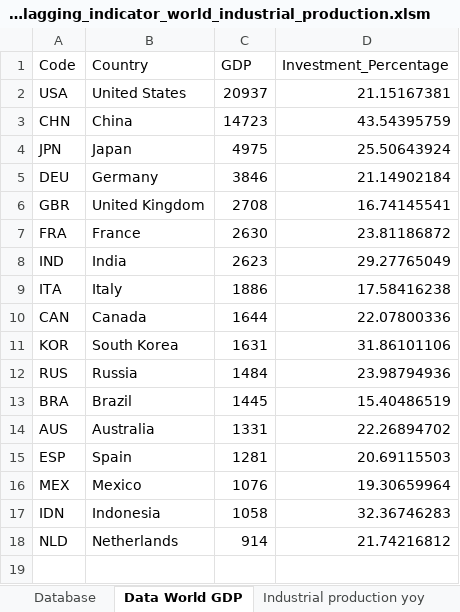
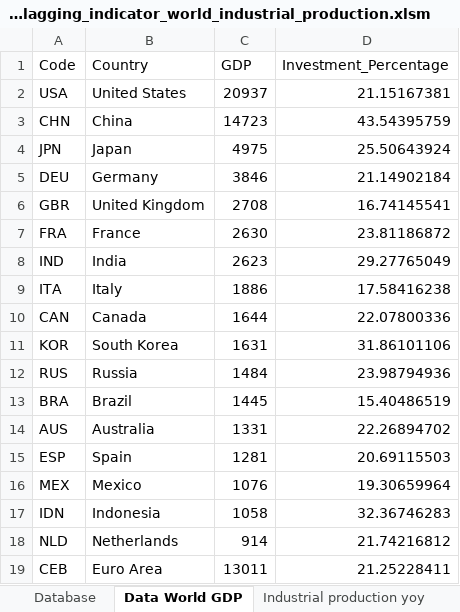
Before and after one commit to markjm5/portfoliomanagement, an Excel workbook: trading_excel_files/01_lagging_coincident_indicators/010_lagging_indicator_world_industrial_production.xlsm, sheet Data World GDP, drawn as a sheet; values as stored, in another font and other column widths than the file's, no borders; the diff names each change by its address in the sheet, - before the commit and + after, or states it on an @@ line.

Commit message:
added Euro Area GDP data to 010

```diff
--- a/trading_excel_files/01_lagging_coincident_indicators/010_lagging_indicator_world_industrial_production.xlsm (sheet Data World GDP)
+++ b/trading_excel_files/01_lagging_coincident_indicators/010_lagging_indicator_world_industrial_production.xlsm (sheet Data World GDP)
+row 19: CEB | Euro Area | 13011 | 21.25228411
```
Also changed, not shown: sheet World Production data, charts or pictures, 1 other file.
